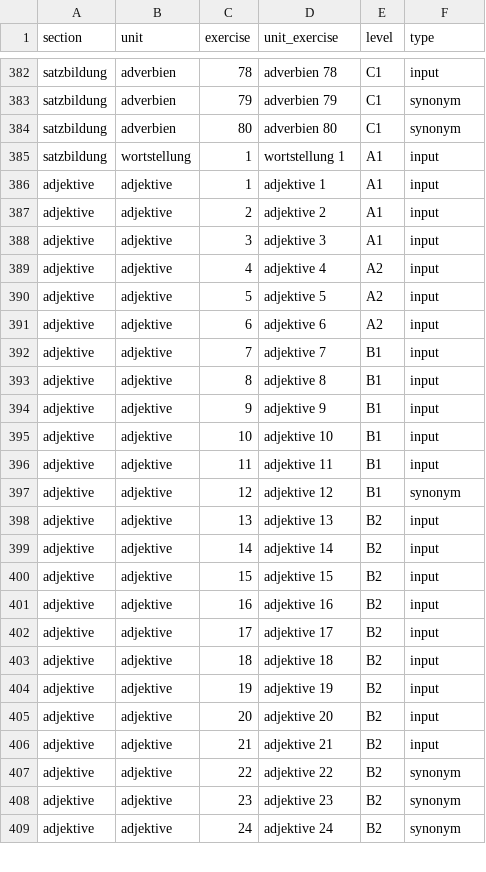
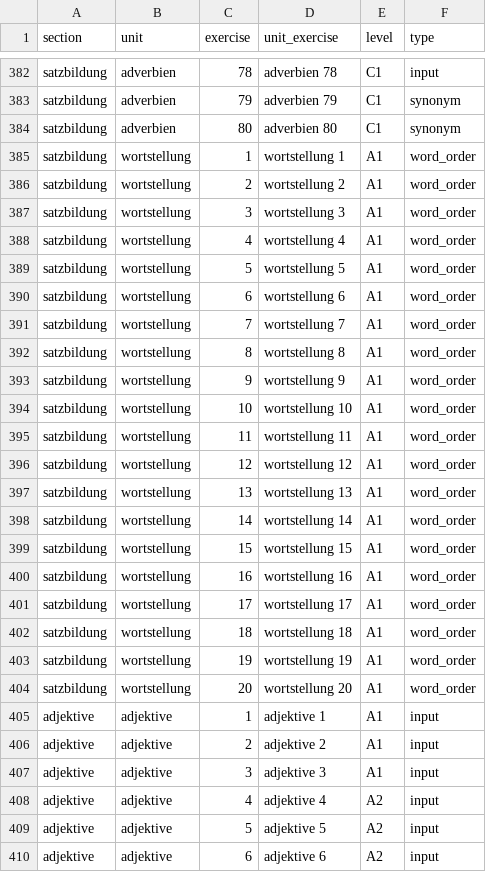
Before and after one commit to cbjcamus/Sievers-Study-Hall, a CSV file: data/datasets/other/exercises.csv, drawn as a sheet; only a part is shown, gaps mark what is left out; the shorter side is filled out with more unchanged rows.

```diff
--- a/data/datasets/other/exercises.csv
+++ b/data/datasets/other/exercises.csv
@@ -384,3 +384,22 @@ satzbildung,adverbien,79,adverbien 79,C1,synonym
 satzbildung,adverbien,80,adverbien 80,C1,synonym
-satzbildung,wortstellung,1,wortstellung 1,A1,input
+satzbildung,wortstellung,1,wortstellung 1,A1,word_order
+satzbildung,wortstellung,2,wortstellung 2,A1,word_order
+satzbildung,wortstellung,3,wortstellung 3,A1,word_order
+satzbildung,wortstellung,4,wortstellung 4,A1,word_order
+satzbildung,wortstellung,5,wortstellung 5,A1,word_order
+satzbildung,wortstellung,6,wortstellung 6,A1,word_order
+satzbildung,wortstellung,7,wortstellung 7,A1,word_order
+satzbildung,wortstellung,8,wortstellung 8,A1,word_order
+satzbildung,wortstellung,9,wortstellung 9,A1,word_order
+satzbildung,wortstellung,10,wortstellung 10,A1,word_order
+satzbildung,wortstellung,11,wortstellung 11,A1,word_order
+satzbildung,wortstellung,12,wortstellung 12,A1,word_order
+satzbildung,wortstellung,13,wortstellung 13,A1,word_order
+satzbildung,wortstellung,14,wortstellung 14,A1,word_order
+satzbildung,wortstellung,15,wortstellung 15,A1,word_order
+satzbildung,wortstellung,16,wortstellung 16,A1,word_order
+satzbildung,wortstellung,17,wortstellung 17,A1,word_order
+satzbildung,wortstellung,18,wortstellung 18,A1,word_order
+satzbildung,wortstellung,19,wortstellung 19,A1,word_order
+satzbildung,wortstellung,20,wortstellung 20,A1,word_order
 adjektive,adjektive,1,adjektive 1,A1,input
```
Also changed, not shown: 24 other files.
